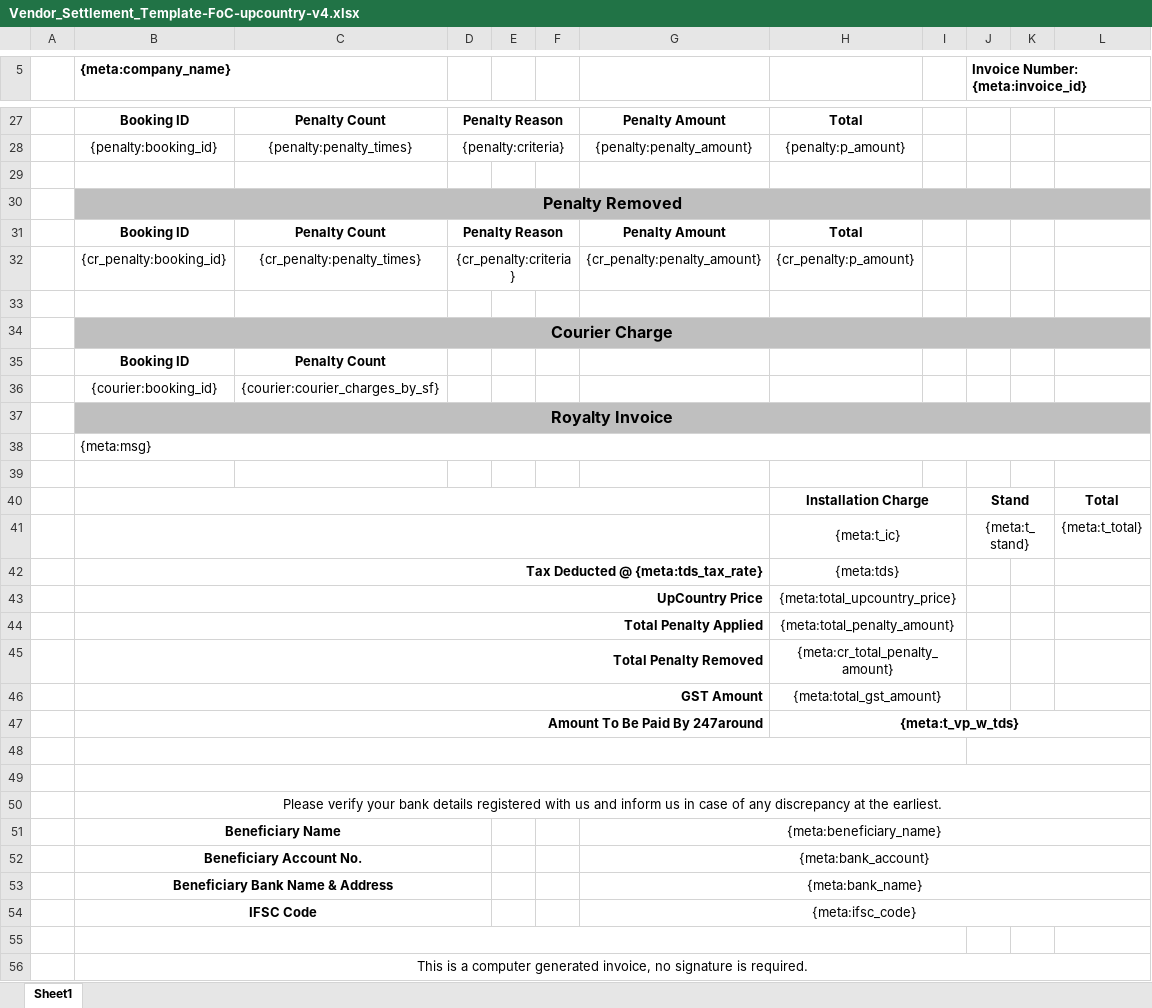
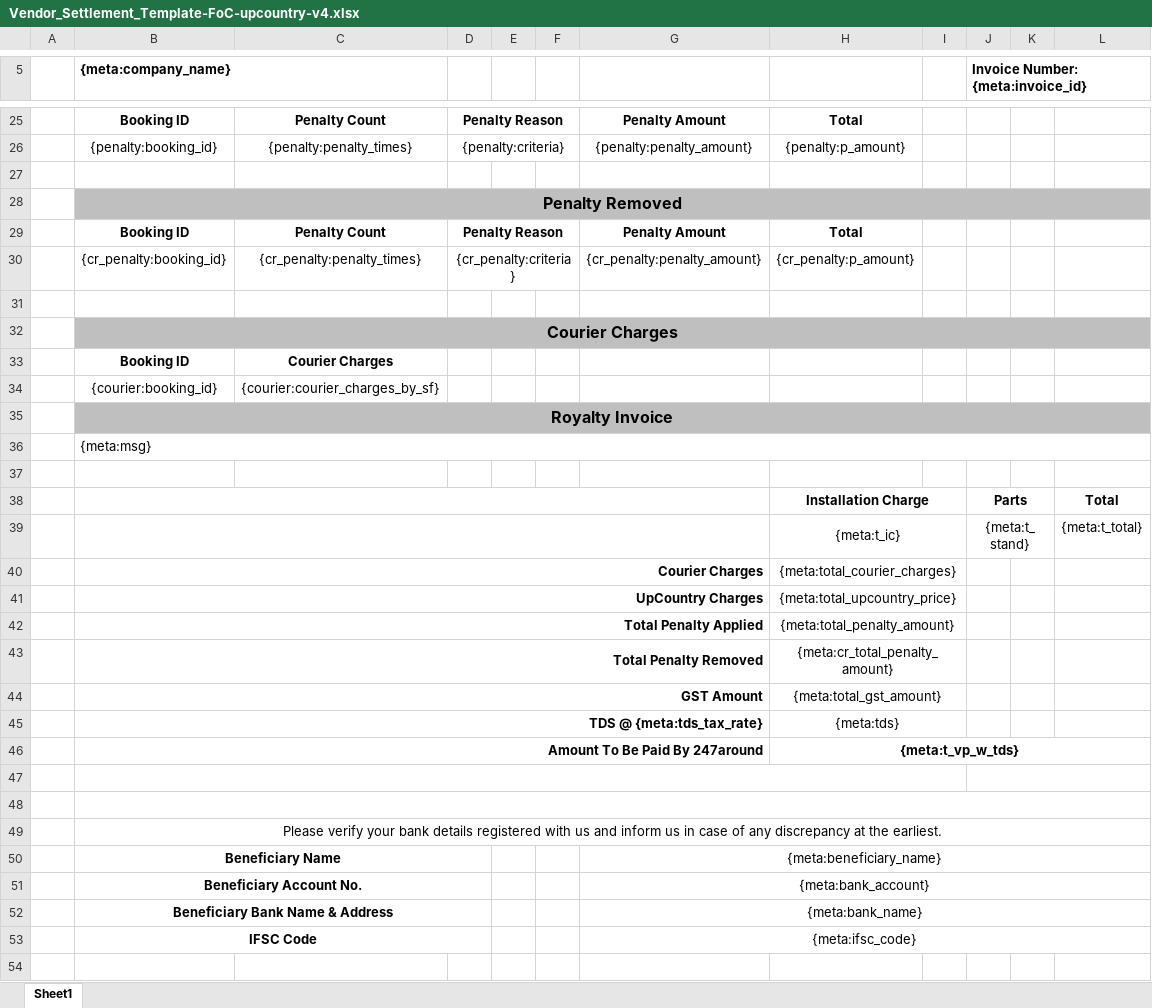
Before and after one commit to 247around-DeepakSharma/Deepak, an Excel workbook: application/controllers/excel-templates/Vendor_Settlement_Template-FoC-upcountry-v4.xlsx, sheet Sheet1, drawn as a sheet; only a part is shown, gaps mark what is left out; values as stored, in another font and other column widths than the file's, no borders; charts and pictures not drawn; removed rows and columns are numbered as before the commit, all else as after; the diff covers the shown part only; the diff names each change by its address in the sheet, - before the commit and + after, or states it on an @@ line.

```diff
--- a/application/controllers/excel-templates/Vendor_Settlement_Template-FoC-upcountry-v4.xlsx (sheet Sheet1)
+++ b/application/controllers/excel-templates/Vendor_Settlement_Template-FoC-upcountry-v4.xlsx (sheet Sheet1)
-B32 ({meta:company_name}): Courier Charge
+B32 ({meta:company_name}): Courier Charges
-C33: Penalty Count
+C33: Courier Charges
-J38: Stand
+J38: Parts
-row 42:  | Tax Deducted @ {meta:tds_tax_rate} |  |  |  |  |  | {meta:tds}
+row 40:  | Courier Charges |  |  |  |  |  | {meta:total_courier_charges}
-B41 ({meta:company_name}): UpCountry Price
+B41 ({meta:company_name}): UpCountry Charges
+row 45:  | TDS @ {meta:tds_tax_rate} |  |  |  |  |  | {meta:tds}
-row 55: (empty)
-row 56:  | This is a computer generated invoice, no signature is required.
```
Also changed, not shown: 2 removed rows and 3 edited cells elsewhere in this sheet, charts or pictures, application/controllers/excel-templates/SF_FOC_Bill_of_Supply-v1.xlsx, application/controllers/excel-templates/SF_FOC_Tax_Invoice-Intra_State-v1.xlsx, 3 other files.
